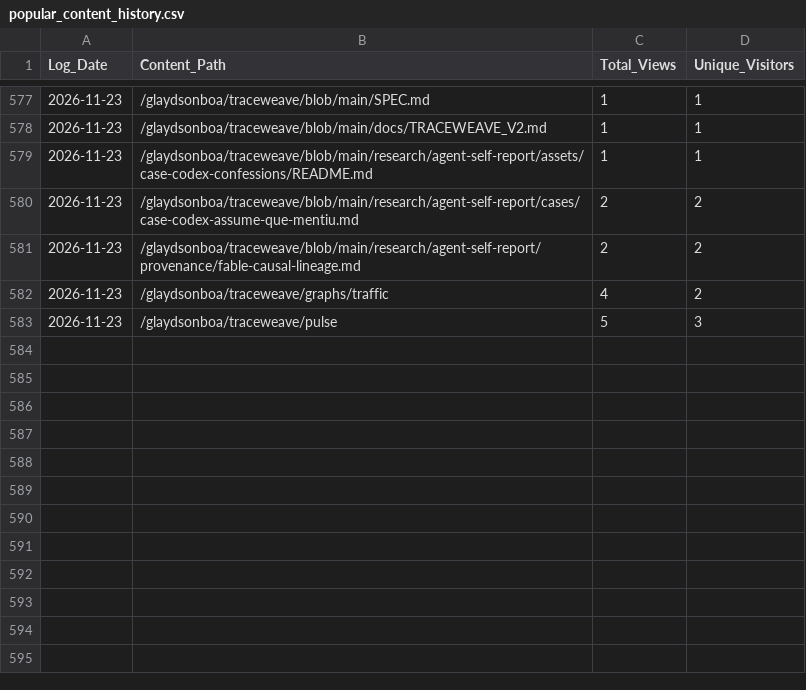
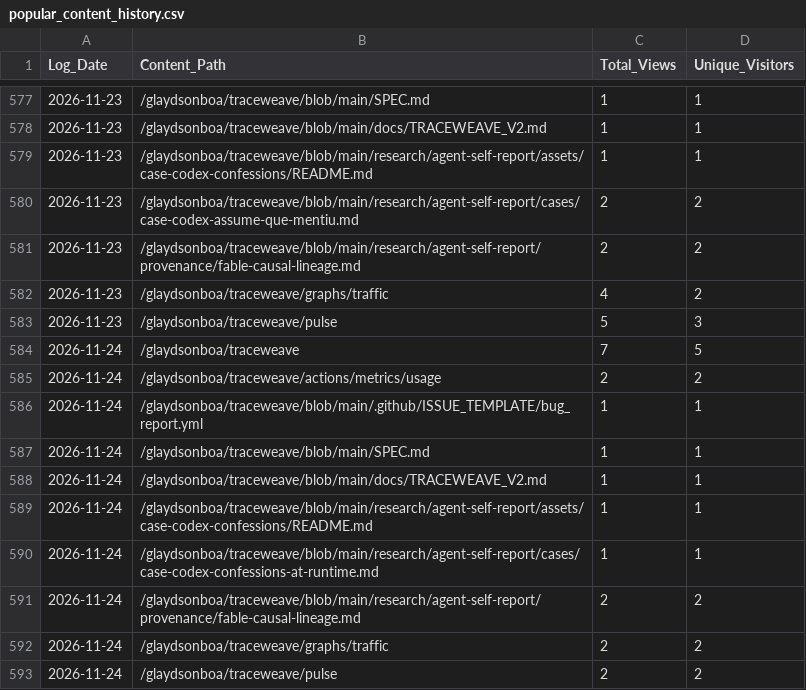
Before and after one commit to glaydsonboa/traceweave, a CSV file: research/traffic-data/popular_content_history.csv, drawn as a sheet; only a part is shown, gaps mark what is left out; the diff names each change by its address in the sheet, - before the commit and + after, or states it on an @@ line.

```diff
--- a/research/traffic-data/popular_content_history.csv
+++ b/research/traffic-data/popular_content_history.csv
+row 584: 2026-11-24 | /glaydsonboa/traceweave | 7 | 5
+row 585: 2026-11-24 | /glaydsonboa/traceweave/actions/metrics/usage | 2 | 2
+row 586: 2026-11-24 | /glaydsonboa/traceweave/blob/main/.github/ISSUE_TEMPLATE/bug_report.yml | 1 | 1
+row 587: 2026-11-24 | /glaydsonboa/traceweave/blob/main/SPEC.md | 1 | 1
+row 588: 2026-11-24 | /glaydsonboa/traceweave/blob/main/docs/TRACEWEAVE_V2.md | 1 | 1
+row 589: 2026-11-24 | /glaydsonboa/traceweave/blob/main/research/agent-self-report/assets/case-codex-confessions/README.md | 1 | 1
+row 590: 2026-11-24 | /glaydsonboa/traceweave/blob/main/research/agent-self-report/cases/case-codex-confessions-at-runtime.md | 1 | 1
+row 591: 2026-11-24 | /glaydsonboa/traceweave/blob/main/research/agent-self-report/provenance/fable-causal-lineage.md | 2 | 2
+row 592: 2026-11-24 | /glaydsonboa/traceweave/graphs/traffic | 2 | 2
+row 593: 2026-11-24 | /glaydsonboa/traceweave/pulse | 2 | 2
```
Also changed, not shown: research/traffic-data/clones_history.csv, research/traffic-data/views_history.csv.
